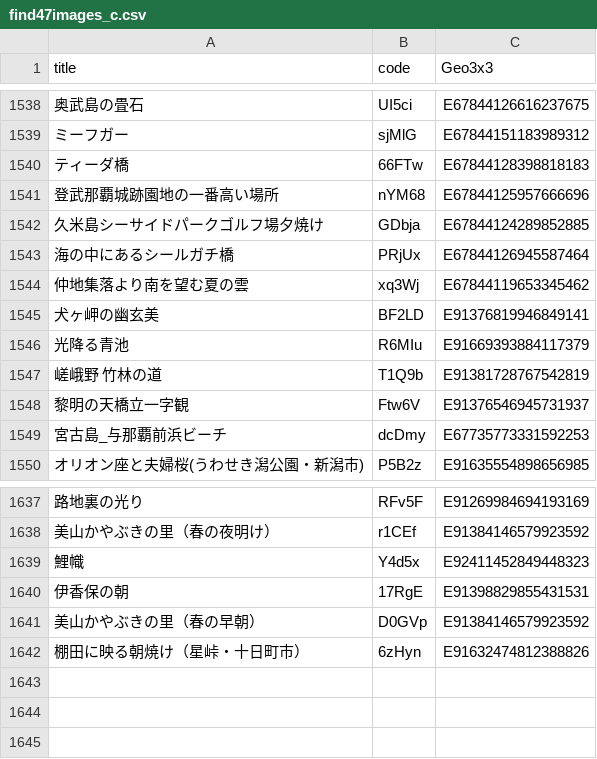
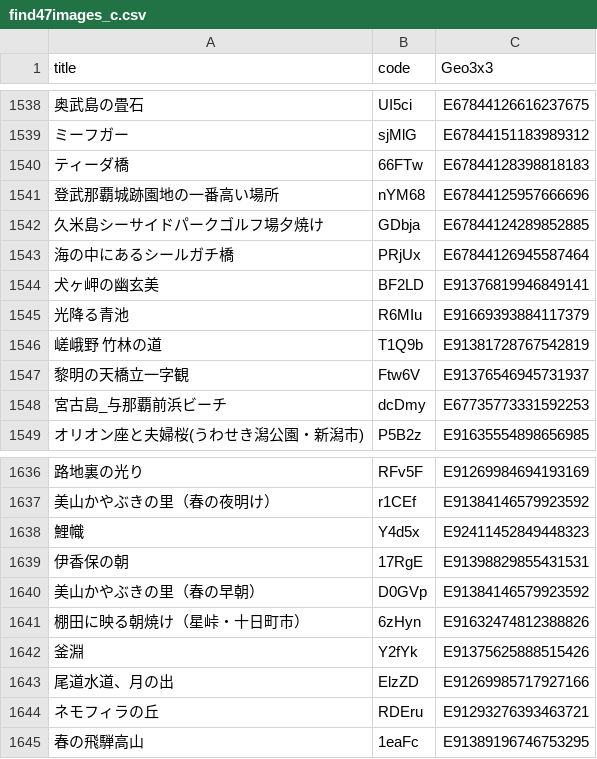
Before and after one commit to code4fukui/find47, a CSV file: find47images_c.csv, drawn as a sheet; only a part is shown, gaps mark what is left out; removed rows and columns are numbered as before the commit, all else as after; the diff names each change by its address in the sheet, - before the commit and + after, or states it on an @@ line.

```diff
--- a/find47images_c.csv
+++ b/find47images_c.csv
-row 1544: 仲地集落より南を望む夏の雲 | xq3Wj | E67844119653345462
+row 1642: 釜淵 | Y2fYk | E91375625888515426
+row 1643: 尾道水道、月の出 | ElzZD | E91269985717927166
+row 1644: ネモフィラの丘 | RDEru | E91293276393463721
+row 1645: 春の飛騨高山 | 1eaFc | E91389196746753295
```
Also changed, not shown: find47images.csv, 13 other files.
